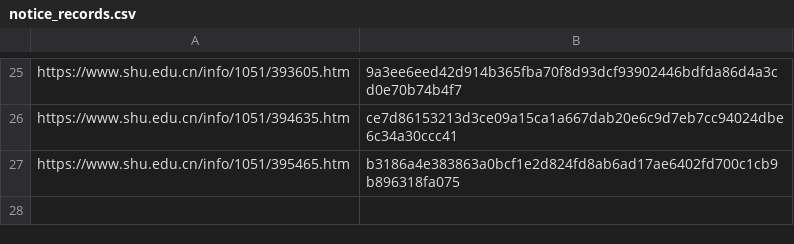
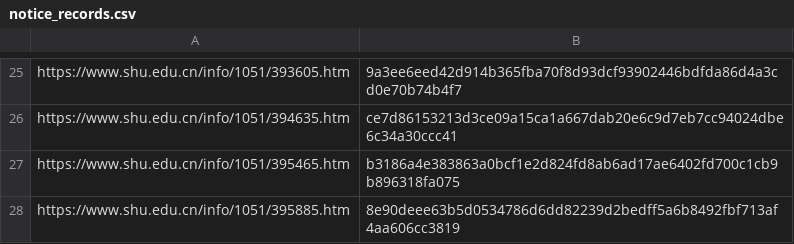
Before and after one commit to GongLinHI/SHU-Notice-Push, a CSV file: resources/notice_records.csv, drawn as a sheet; only a part is shown, gaps mark what is left out; the diff names each change by its address in the sheet, - before the commit and + after, or states it on an @@ line.

```diff
--- a/resources/notice_records.csv
+++ b/resources/notice_records.csv
+row 28: https://www.shu.edu.cn/info/1051/395885.htm | 8e90deee63b5d0534786d6dd82239d2bedff5a6b8492fbf713af4aa606cc3819
```
Also changed, not shown: 1 other file.
